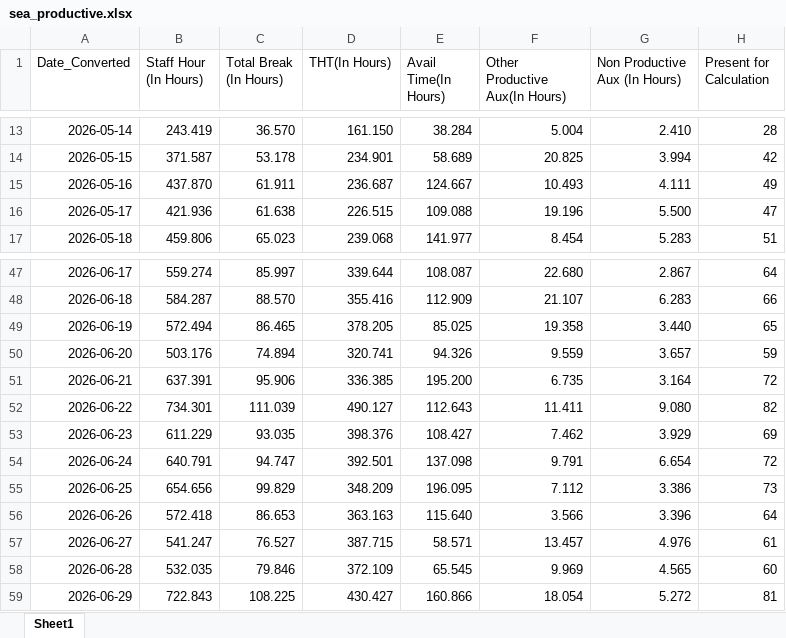
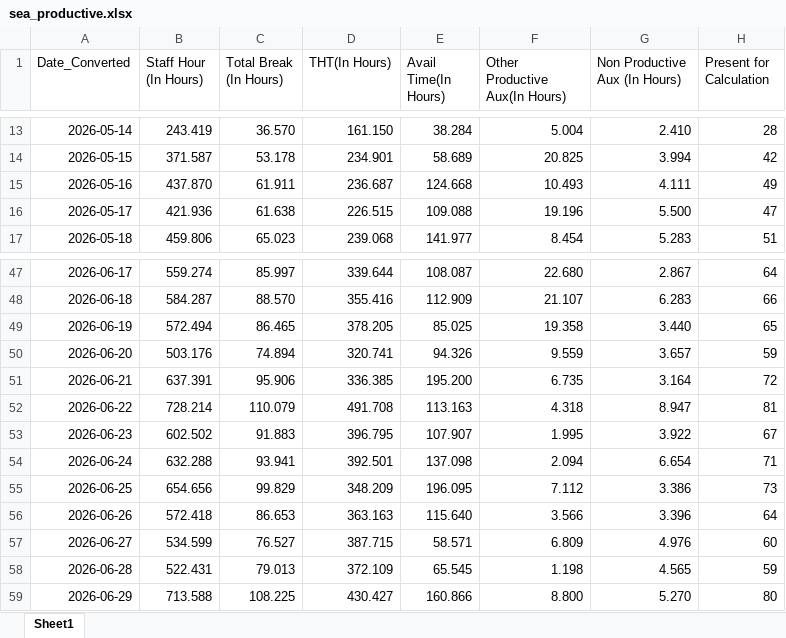
Before and after one commit to NguyenHuuChinh1998/CODE, an Excel workbook: sea_productive.xlsx, sheet Sheet1, drawn as a sheet; only a part is shown, gaps mark what is left out; values as stored, in another font and other column widths than the file's, no borders; table styles not drawn; the diff covers the shown part only; the diff names each change by its address in the sheet, - before the commit and + after, or states it on an @@ line.

```diff
--- a/sea_productive.xlsx (sheet Sheet1)
+++ b/sea_productive.xlsx (sheet Sheet1)
-E15 (Avail Time(In Hours)): 124.667
+E15 (Avail Time(In Hours)): 124.668
-B52 (Staff Hour (In Hours)): 734.301
+B52 (Staff Hour (In Hours)): 728.214
-C52 (Total Break (In Hours)): 111.039
+C52 (Total Break (In Hours)): 110.079
-D52 (THT(In Hours)): 490.127
+D52 (THT(In Hours)): 491.708
-E52 (Avail Time(In Hours)): 112.643
+E52 (Avail Time(In Hours)): 113.163
-F52 (Other Productive Aux(In Hours)): 11.411
+F52 (Other Productive Aux(In Hours)): 4.318
-G52 (Non Productive Aux (In Hours)): 9.080
+G52 (Non Productive Aux (In Hours)): 8.947
-H52 (Present for Calculation): 82
+H52 (Present for Calculation): 81
-B53 (Staff Hour (In Hours)): 611.229
+B53 (Staff Hour (In Hours)): 602.502
-C53 (Total Break (In Hours)): 93.035
+C53 (Total Break (In Hours)): 91.883
-D53 (THT(In Hours)): 398.376
+D53 (THT(In Hours)): 396.795
-E53 (Avail Time(In Hours)): 108.427
+E53 (Avail Time(In Hours)): 107.907
-F53 (Other Productive Aux(In Hours)): 7.462
+F53 (Other Productive Aux(In Hours)): 1.995
-G53 (Non Productive Aux (In Hours)): 3.929
+G53 (Non Productive Aux (In Hours)): 3.922
-H53 (Present for Calculation): 69
+H53 (Present for Calculation): 67
-B54 (Staff Hour (In Hours)): 640.791
+B54 (Staff Hour (In Hours)): 632.288
-C54 (Total Break (In Hours)): 94.747
+C54 (Total Break (In Hours)): 93.941
-F54 (Other Productive Aux(In Hours)): 9.791
+F54 (Other Productive Aux(In Hours)): 2.094
-H54 (Present for Calculation): 72
+H54 (Present for Calculation): 71
-B57 (Staff Hour (In Hours)): 541.247
+B57 (Staff Hour (In Hours)): 534.599
-F57 (Other Productive Aux(In Hours)): 13.457
+F57 (Other Productive Aux(In Hours)): 6.809
-H57 (Present for Calculation): 61
+H57 (Present for Calculation): 60
-B58 (Staff Hour (In Hours)): 532.035
+B58 (Staff Hour (In Hours)): 522.431
-C58 (Total Break (In Hours)): 79.846
+C58 (Total Break (In Hours)): 79.013
-F58 (Other Productive Aux(In Hours)): 9.969
+F58 (Other Productive Aux(In Hours)): 1.198
-H58 (Present for Calculation): 60
+H58 (Present for Calculation): 59
-B59 (Staff Hour (In Hours)): 722.843
+B59 (Staff Hour (In Hours)): 713.588
-F59 (Other Productive Aux(In Hours)): 18.054
+F59 (Other Productive Aux(In Hours)): 8.800
-G59 (Non Productive Aux (In Hours)): 5.272
+G59 (Non Productive Aux (In Hours)): 5.270
-H59 (Present for Calculation): 81
+H59 (Present for Calculation): 80
```
Also changed, not shown: 17 added rows and 20 edited cells elsewhere in this sheet, ramco_count_working_days.xlsx, 23 other files.
